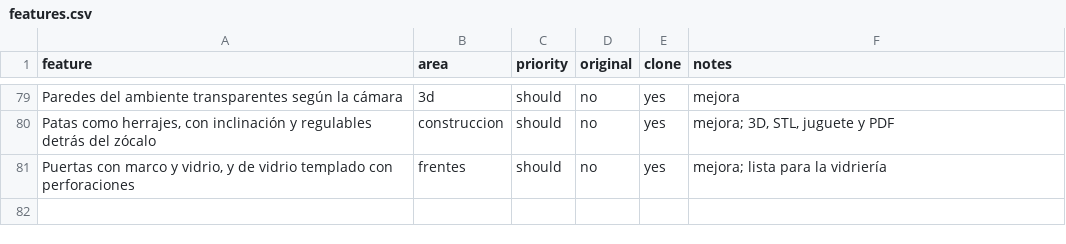
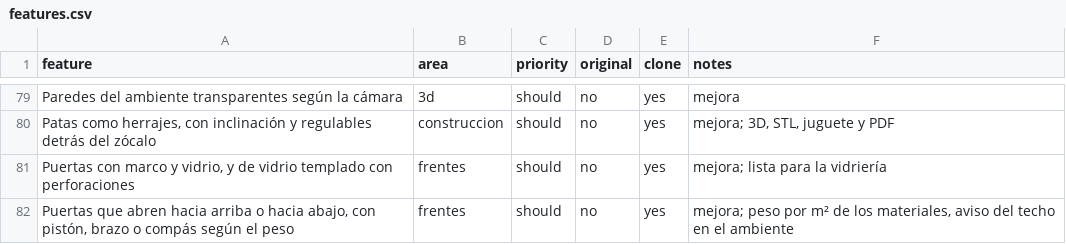
Before and after one commit to MaharBa264/mubleando, a CSV file: replica/features.csv, drawn as a sheet; only a part is shown, gaps mark what is left out.

```diff
--- a/replica/features.csv
+++ b/replica/features.csv
@@ -81 +81,2 @@ Paredes del ambiente transparentes según la cámara,3d,should,no,yes,mejora
 "Puertas con marco y vidrio, y de vidrio templado con perforaciones",frentes,should,no,yes,mejora; lista para la vidriería
+"Puertas que abren hacia arriba o hacia abajo, con pistón, brazo o compás según el peso",frentes,should,no,yes,"mejora; peso por m² de los materiales, aviso del techo en el ambiente"
```
Also changed, not shown: 29 other files.
